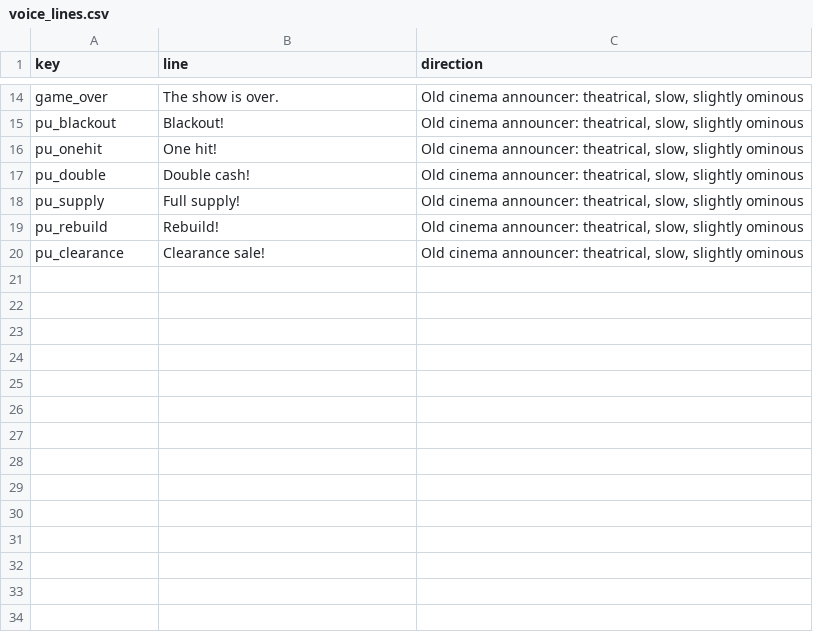
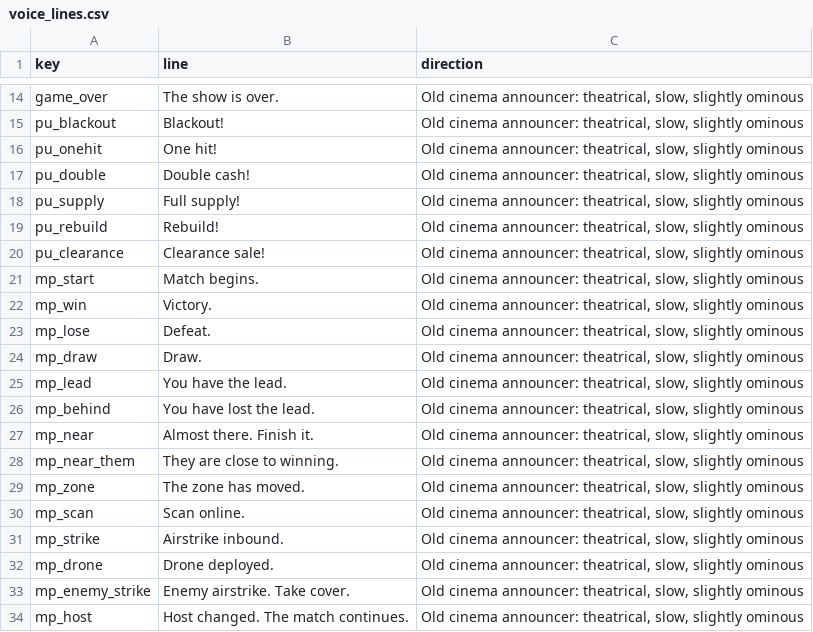
Before and after one commit to andrewnakas/deadops-cleanroom, a CSV file: assets/voice_lines.csv, drawn as a sheet; only a part is shown, gaps mark what is left out; the diff names each change by its address in the sheet, - before the commit and + after, or states it on an @@ line.

```diff
--- a/assets/voice_lines.csv
+++ b/assets/voice_lines.csv
+row 21: mp_start | Match begins. | Old cinema announcer: theatrical, slow, slightly ominous
+row 22: mp_win | Victory. | Old cinema announcer: theatrical, slow, slightly ominous
+row 23: mp_lose | Defeat. | Old cinema announcer: theatrical, slow, slightly ominous
+row 24: mp_draw | Draw. | Old cinema announcer: theatrical, slow, slightly ominous
+row 25: mp_lead | You have the lead. | Old cinema announcer: theatrical, slow, slightly ominous
+row 26: mp_behind | You have lost the lead. | Old cinema announcer: theatrical, slow, slightly ominous
+row 27: mp_near | Almost there. Finish it. | Old cinema announcer: theatrical, slow, slightly ominous
+row 28: mp_near_them | They are close to winning. | Old cinema announcer: theatrical, slow, slightly ominous
+row 29: mp_zone | The zone has moved. | Old cinema announcer: theatrical, slow, slightly ominous
+row 30: mp_scan | Scan online. | Old cinema announcer: theatrical, slow, slightly ominous
+row 31: mp_strike | Airstrike inbound. | Old cinema announcer: theatrical, slow, slightly ominous
+row 32: mp_drone | Drone deployed. | Old cinema announcer: theatrical, slow, slightly ominous
+row 33: mp_enemy_strike | Enemy airstrike. Take cover. | Old cinema announcer: theatrical, slow, slightly ominous
+row 34: mp_host | Host changed. The match continues. | Old cinema announcer: theatrical, slow, slightly ominous
```
Also changed, not shown: 25 other files.
